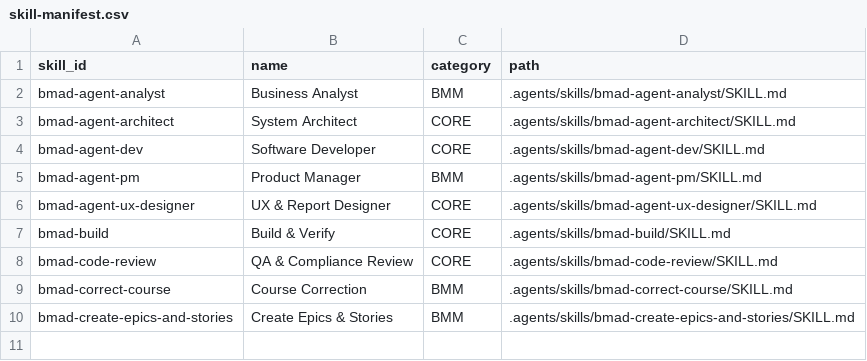
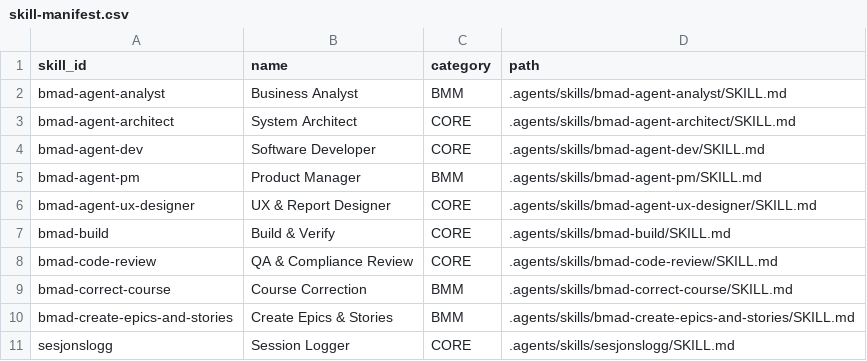
Before and after one commit to IBE160-2026/G56-guimaraes, a CSV file: _bmad/_config/skill-manifest.csv, drawn as a sheet.

```diff
--- a/_bmad/_config/skill-manifest.csv
+++ b/_bmad/_config/skill-manifest.csv
@@ -10 +10,2 @@ bmad-correct-course,Course Correction,BMM,.agents/skills/bmad-correct-course/SKI
 bmad-create-epics-and-stories,Create Epics & Stories,BMM,.agents/skills/bmad-create-epics-and-stories/SKILL.md
+sesjonslogg,Session Logger,CORE,.agents/skills/sesjonslogg/SKILL.md
```
Also changed, not shown: 24 other files.
